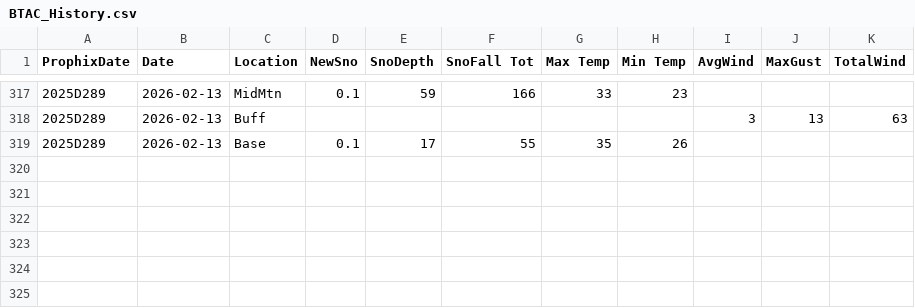
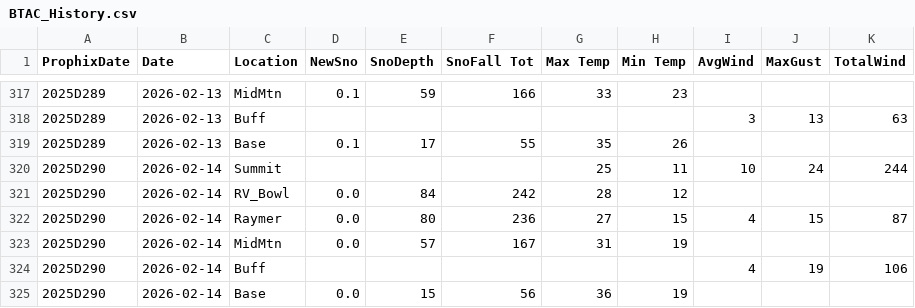
Before and after one commit to DtaRprt/WeatherScrape, a CSV file: BTAC_History.csv, drawn as a sheet; only a part is shown, gaps mark what is left out.

Commit message:
Weather Updated as of Sun Feb 15 06:37:59 MST 2026

```diff
--- a/BTAC_History.csv
+++ b/BTAC_History.csv
@@ -319 +319,7 @@ ProphixDate,Date,Location,NewSno,SnoDepth,SnoFall Tot,Max Temp,Min Temp,AvgWind,
 2025D289,2026-02-13,Base,0.1,17,55,35,26,,,
+2025D290,2026-02-14,Summit,,,,25,11,10,24,244
+2025D290,2026-02-14,RV_Bowl,0.0,84,242,28,12,,,
+2025D290,2026-02-14,Raymer,0.0,80,236,27,15,4,15,87
+2025D290,2026-02-14,MidMtn,0.0,57,167,31,19,,,
+2025D290,2026-02-14,Buff,,,,,,4,19,106
+2025D290,2026-02-14,Base,0.0,15,56,36,19,,,
```
